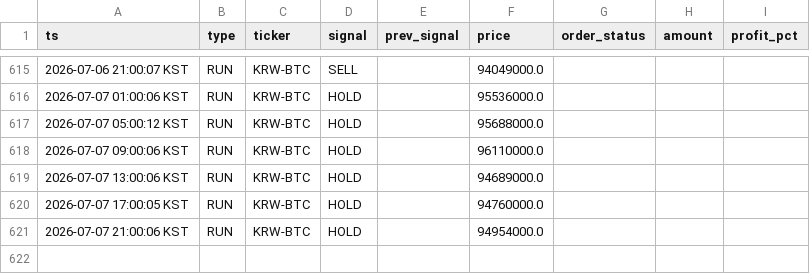
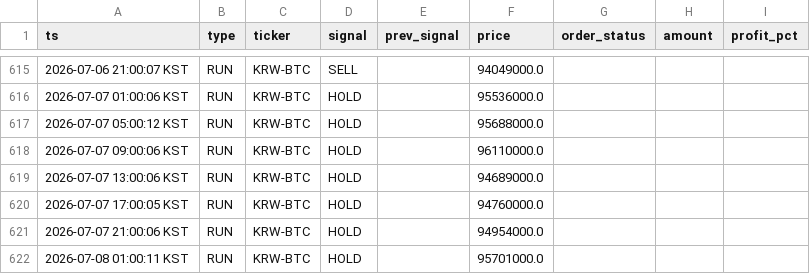
Before and after one commit to hsonicpark-star/upbit-auto-trading, a CSV file: data/trade_log.csv, drawn as a sheet; only a part is shown, gaps mark what is left out.

```diff
--- a/data/trade_log.csv
+++ b/data/trade_log.csv
@@ -621 +621,2 @@
 2026-07-07 21:00:06 KST,RUN,KRW-BTC,HOLD,,94954000.0,,,
+2026-07-08 01:00:11 KST,RUN,KRW-BTC,HOLD,,95701000.0,,,
```
Also changed, not shown: 3 other files.
